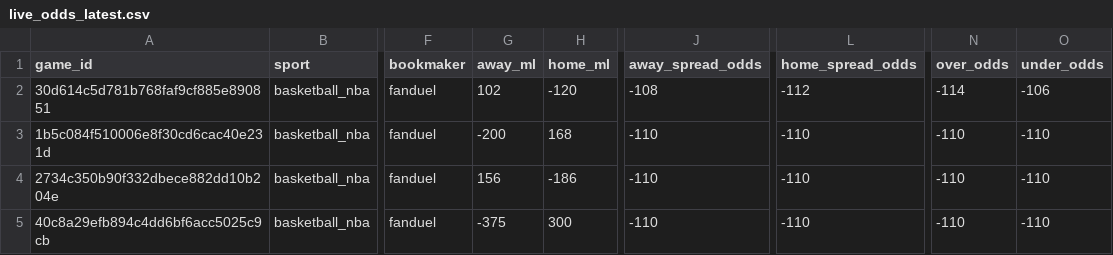
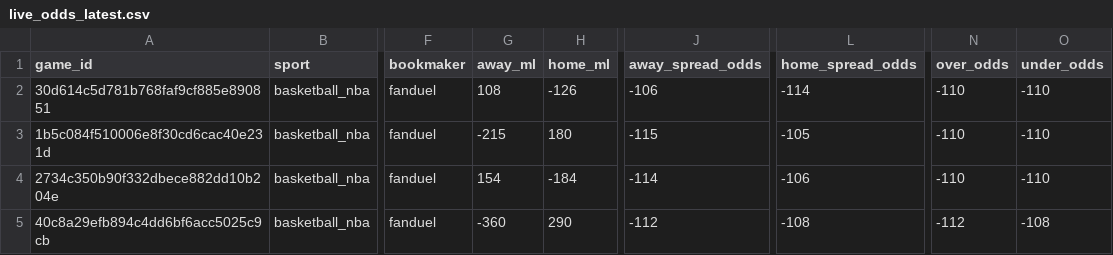
Before and after one commit to missionfromdog/bball-prediction, a CSV file: data/betting/live_odds_latest.csv, drawn as a sheet; only a part is shown, gaps mark what is left out; the diff names each change by its address in the sheet, - before the commit and + after, or states it on an @@ line.

```diff
--- a/data/betting/live_odds_latest.csv
+++ b/data/betting/live_odds_latest.csv
-G2 (away_ml): 102
+G2 (away_ml): 108
-H2 (home_ml): -120
+H2 (home_ml): -126
-J2 (away_spread_odds): -108
+J2 (away_spread_odds): -106
-L2 (home_spread_odds): -112
+L2 (home_spread_odds): -114
-N2 (over_odds): -114
+N2 (over_odds): -110
-O2 (under_odds): -106
+O2 (under_odds): -110
-G3 (away_ml): -200
+G3 (away_ml): -215
-H3 (home_ml): 168
+H3 (home_ml): 180
-J3 (away_spread_odds): -110
+J3 (away_spread_odds): -115
-L3 (home_spread_odds): -110
+L3 (home_spread_odds): -105
-G4 (away_ml): 156
+G4 (away_ml): 154
-H4 (home_ml): -186
+H4 (home_ml): -184
-J4 (away_spread_odds): -110
+J4 (away_spread_odds): -114
-L4 (home_spread_odds): -110
+L4 (home_spread_odds): -106
-G5 (away_ml): -375
+G5 (away_ml): -360
-H5 (home_ml): 300
+H5 (home_ml): 290
-J5 (away_spread_odds): -110
+J5 (away_spread_odds): -112
-L5 (home_spread_odds): -110
+L5 (home_spread_odds): -108
-N5 (over_odds): -110
+N5 (over_odds): -112
-O5 (under_odds): -110
+O5 (under_odds): -108
```
Also changed, not shown: data/betting/live_odds_bookmakers_comparison.csv, 1 other file.
